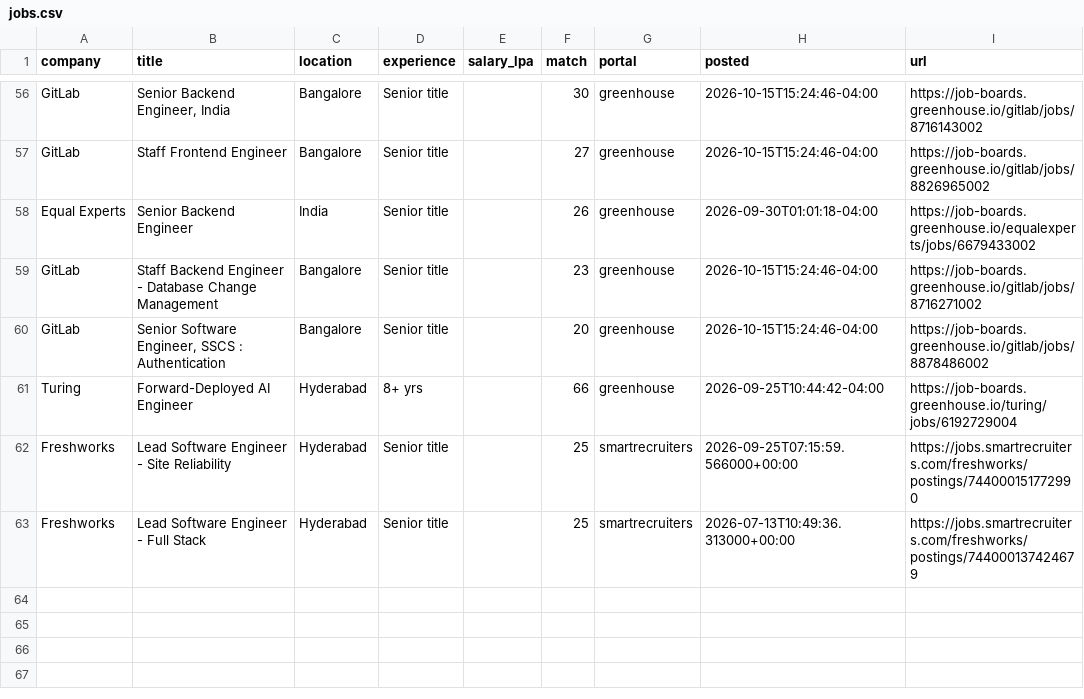
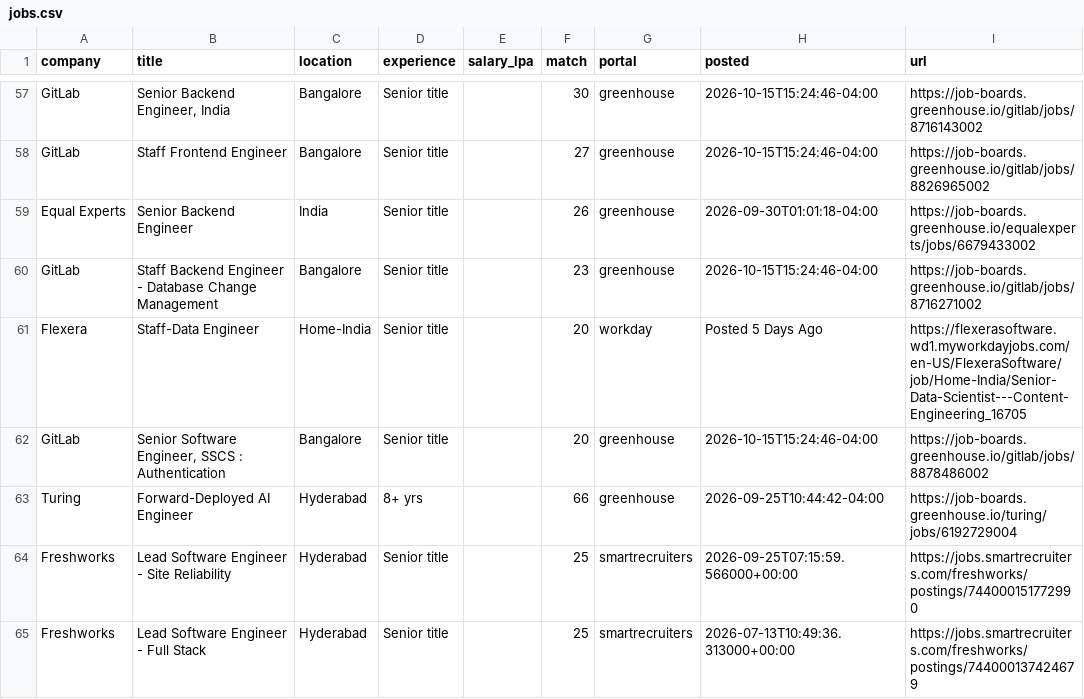
Before and after one commit to ShreyasUpadhyaya/job-radar, a CSV file: docs/jobs.csv, drawn as a sheet; only a part is shown, gaps mark what is left out; the diff covers the shown part only.

```diff
--- a/docs/jobs.csv
+++ b/docs/jobs.csv
@@ -59,2 +60,3 @@ Equal Experts,Senior Backend Engineer,India,Senior title,,26,greenhouse,2026-09-
 GitLab,Staff Backend Engineer - Database Change Management,Bangalore,Senior title,,23,greenhouse,2026-10-15T15:24:46-04:00,https://job-boards.greenhouse.io/gitlab/jobs/8716271002
+Flexera,Staff-Data Engineer,Home-India,Senior title,,20,workday,Posted 5 Days Ago,https://flexerasoftware.wd1.myworkdayjobs.com/en-US/FlexeraSoftware/job/Home-India/Senior-Data-Scientist---Content-Engineering_16705
 GitLab,"Senior Software Engineer, SSCS : Authentication",Bangalore,Senior title,,20,greenhouse,2026-10-15T15:24:46-04:00,https://job-boards.greenhouse.io/gitlab/jobs/8878486002
```
Also changed, not shown: 4 added rows and 1 removed row elsewhere in this file, 5 other files.
